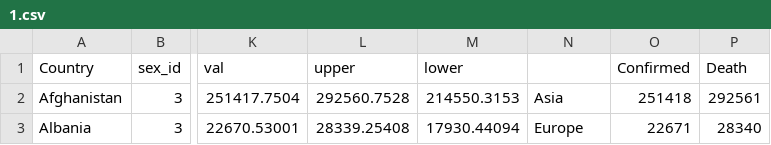
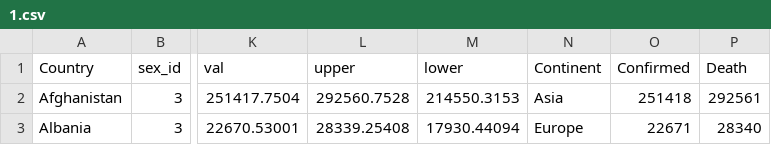
Before and after one commit to zliu214/FIT3179, a CSV file: data/1.csv, drawn as a sheet; only a part is shown, gaps mark what is left out; the diff names each change by its address in the sheet, - before the commit and + after, or states it on an @@ line.

Commit message:
Update 1.csv

```diff
--- a/data/1.csv
+++ b/data/1.csv
-N1: (empty)
+N1: Continent
```
